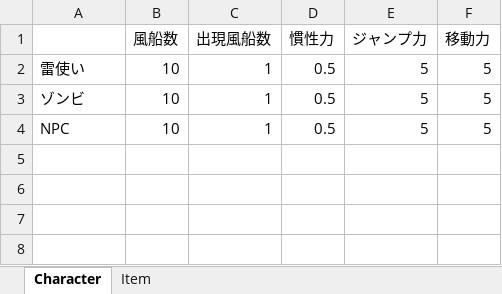
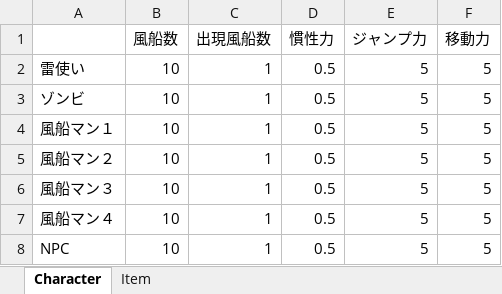
Before and after one commit to Nishin3614/Balloon, an Excel workbook: data/LOAD/STATUS/status_manager.xlsm, sheet Character, drawn as a sheet; values as stored, in another font and other column widths than the file's, no borders; charts and pictures not drawn; the diff names each change by its address in the sheet, - before the commit and + after, or states it on an @@ line.

```diff
--- a/data/LOAD/STATUS/status_manager.xlsm (sheet Character)
+++ b/data/LOAD/STATUS/status_manager.xlsm (sheet Character)
+row 4: 風船マン１ | 10 | 1 | 0.5 | 5 | 5
+row 5: 風船マン２ | 10 | 1 | 0.5 | 5 | 5
+row 6: 風船マン３ | 10 | 1 | 0.5 | 5 | 5
+row 7: 風船マン４ | 10 | 1 | 0.5 | 5 | 5
```
Also changed, not shown: charts or pictures, 10 other files.
